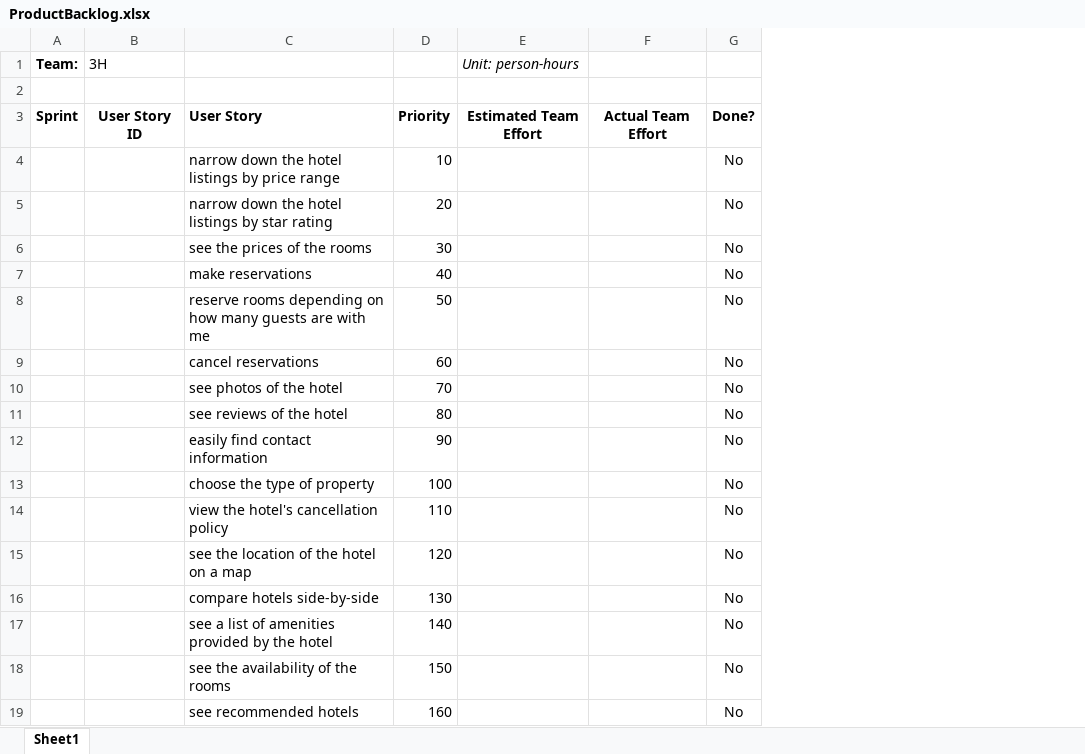
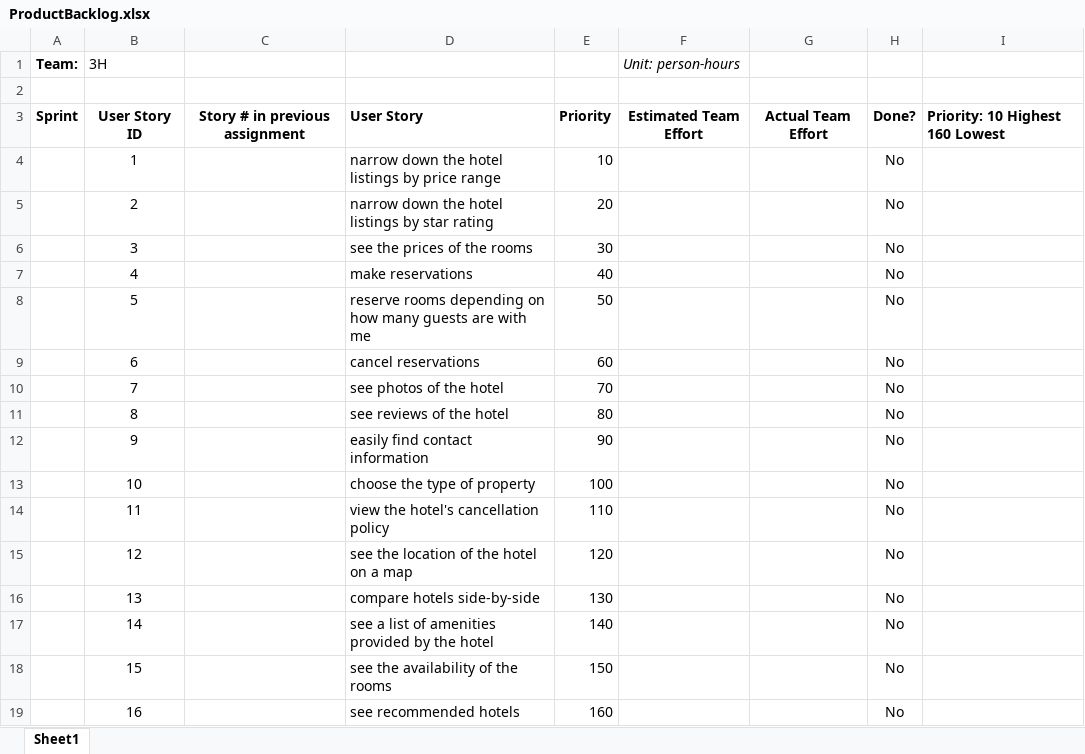
Before and after one commit to KczBen/hbv-401-3h, an Excel workbook: ProductBacklog.xlsx, sheet Sheet1, drawn as a sheet; values as stored, in another font and other column widths than the file's, no borders; the diff names each change by its address in the sheet, - before the commit and + after, or states it on an @@ line.

Commit message:
Hopefully last spreadsheet git commit

```diff
--- a/ProductBacklog.xlsx (sheet Sheet1)
+++ b/ProductBacklog.xlsx (sheet Sheet1)
+column C, row 3: Story # in previous assignment
+column I, row 3: Priority: 10 Highest 160 Lowest
-B4 (3H): (empty)
+B4 (3H): 1
-B5 (3H): (empty)
+B5 (3H): 2
-B6 (3H): (empty)
+B6 (3H): 3
-B7 (3H): (empty)
+B7 (3H): 4
-B8 (3H): (empty)
+B8 (3H): 5
-B9 (3H): (empty)
+B9 (3H): 6
-B10 (3H): (empty)
+B10 (3H): 7
-B11 (3H): (empty)
+B11 (3H): 8
-B12 (3H): (empty)
+B12 (3H): 9
-B13 (3H): (empty)
+B13 (3H): 10
-B14 (3H): (empty)
+B14 (3H): 11
-B15 (3H): (empty)
+B15 (3H): 12
-B16 (3H): (empty)
+B16 (3H): 13
-B17 (3H): (empty)
+B17 (3H): 14
-B18 (3H): (empty)
+B18 (3H): 15
-B19 (3H): (empty)
+B19 (3H): 16
```
